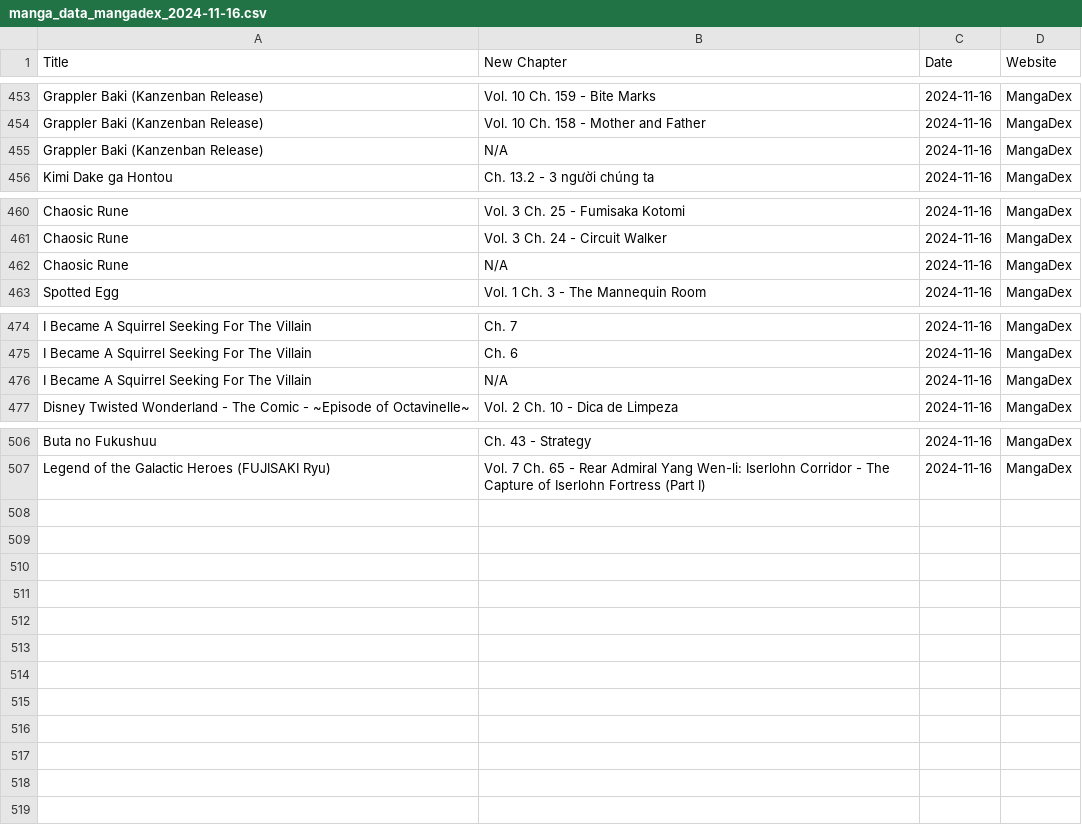
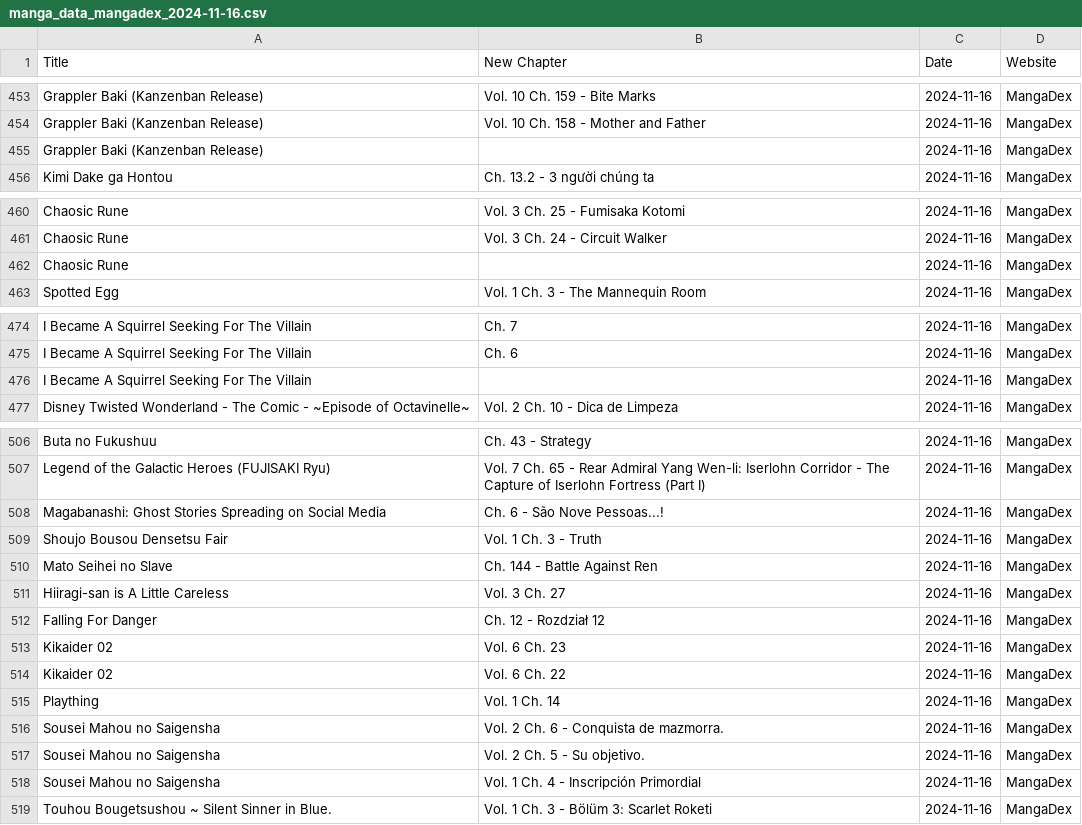
Before and after one commit to Ellimaaac/MangaNotifier, a CSV file: dB/manga_data_mangadex_2024-11-16.csv, drawn as a sheet; only a part is shown, gaps mark what is left out.

Commit message:
Add manga_data_mangadex_2024-11-16.csv

```diff
--- a/dB/manga_data_mangadex_2024-11-16.csv
+++ b/dB/manga_data_mangadex_2024-11-16.csv
@@ -454,3 +454,3 @@ Grappler Baki (Kanzenban Release),Vol. 10 Ch. 159 - Bite Marks,2024-11-16,MangaD
 Grappler Baki (Kanzenban Release),Vol. 10 Ch. 158 - Mother and Father,2024-11-16,MangaDex
-Grappler Baki (Kanzenban Release),N/A,2024-11-16,MangaDex
+Grappler Baki (Kanzenban Release),,2024-11-16,MangaDex
 Kimi Dake ga Hontou,Ch. 13.2 - 3 người chúng ta,2024-11-16,MangaDex
@@ -461,3 +461,3 @@ Chaosic Rune,Vol. 3 Ch. 25 - Fumisaka Kotomi,2024-11-16,MangaDex
 Chaosic Rune,Vol. 3 Ch. 24 - Circuit Walker,2024-11-16,MangaDex
-Chaosic Rune,N/A,2024-11-16,MangaDex
+Chaosic Rune,,2024-11-16,MangaDex
 Spotted Egg,Vol. 1 Ch. 3 - The Mannequin Room,2024-11-16,MangaDex
@@ -475,3 +475,3 @@ I Became A Squirrel Seeking For The Villain,Ch. 7,2024-11-16,MangaDex
 I Became A Squirrel Seeking For The Villain,Ch. 6,2024-11-16,MangaDex
-I Became A Squirrel Seeking For The Villain,N/A,2024-11-16,MangaDex
+I Became A Squirrel Seeking For The Villain,,2024-11-16,MangaDex
 Disney Twisted Wonderland - The Comic - ~Episode of Octavinelle~,Vol. 2 Ch. 10 - Dica de Limpeza,2024-11-16,MangaDex
@@ -507 +507,13 @@ Buta no Fukushuu,Ch. 43 - Strategy,2024-11-16,MangaDex
 Legend of the Galactic Heroes (FUJISAKI Ryu),Vol. 7 Ch. 65 - Rear Admiral Yang Wen-li: Iserlohn Corridor - The Capture of Iserlohn Fortress (Part I),2024-11-16,MangaDex
+Magabanashi: Ghost Stories Spreading on Social Media,Ch. 6 - São Nove Pessoas...!,2024-11-16,MangaDex
+Shoujo Bousou Densetsu Fair,Vol. 1 Ch. 3 - Truth,2024-11-16,MangaDex
+Mato Seihei no Slave,Ch. 144 - Battle Against Ren,2024-11-16,MangaDex
+Hiiragi-san is A Little Careless,Vol. 3 Ch. 27,2024-11-16,MangaDex
+Falling For Danger,Ch. 12 - Rozdział 12,2024-11-16,MangaDex
+Kikaider 02,Vol. 6 Ch. 23,2024-11-16,MangaDex
+Kikaider 02,Vol. 6 Ch. 22,2024-11-16,MangaDex
+Plaything,Vol. 1 Ch. 14,2024-11-16,MangaDex
+Sousei Mahou no Saigensha,Vol. 2 Ch. 6 - Conquista de mazmorra.,2024-11-16,MangaDex
+Sousei Mahou no Saigensha,Vol. 2 Ch. 5 - Su objetivo.,2024-11-16,MangaDex
+Sousei Mahou no Saigensha,Vol. 1 Ch. 4 - Inscripción Primordial,2024-11-16,MangaDex
+Touhou Bougetsushou ~ Silent Sinner in Blue.,Vol. 1 Ch. 3 - Bölüm 3: Scarlet Roketi,2024-11-16,MangaDex
```
